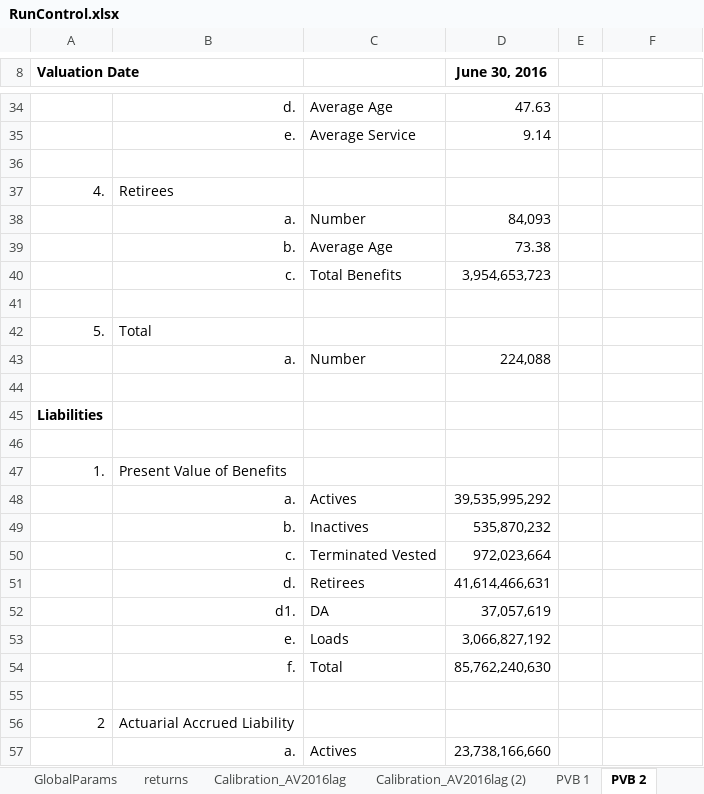
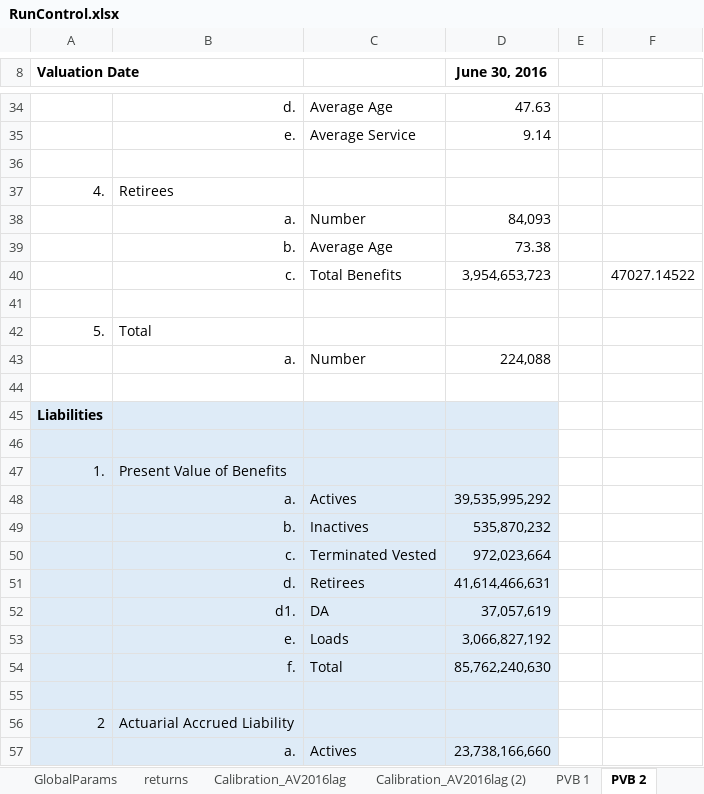
Before and after one commit to marshallpku/RSF_NYCTRS, an Excel workbook: RunControl.xlsx, sheet PVB 2, drawn as a sheet; only a part is shown, gaps mark what is left out; values as stored, in another font and other column widths than the file's, no borders; the diff names each change by its address in the sheet, - before the commit and + after, or states it on an @@ line.

```diff
--- a/RunControl.xlsx (sheet PVB 2)
+++ b/RunControl.xlsx (sheet PVB 2)
-F40: (empty)
+F40: 47027.14522
-A45:D57 fill: none
+A45:D57 fill: #DEEBF7
```
Also changed, not shown: sheet Calibration_AV2016lag (2), sheet params, other sheet tabs, formulas that keep their value, 3 other files.
